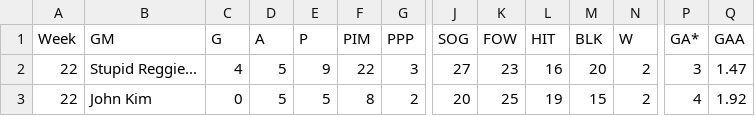
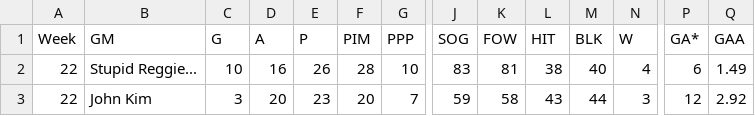
Before and after one commit to kww271/qBneK36JpdQetizHcQM7DMrCSz, a CSV file: matchups.csv, drawn as a sheet; only a part is shown, gaps mark what is left out; the diff covers the shown part only; the diff names each change by its address in the sheet, - before the commit and + after, or states it on an @@ line.

Commit message:
Updated March 23, 2025 at 05:58

```diff
--- a/matchups.csv
+++ b/matchups.csv
-C2 (G): 4
+C2 (G): 10
-D2 (A): 5
+D2 (A): 16
-E2 (P): 9
+E2 (P): 26
-F2 (PIM): 22
+F2 (PIM): 28
-G2 (PPP): 3
+G2 (PPP): 10
-J2 (SOG): 27
+J2 (SOG): 83
-K2 (FOW): 23
+K2 (FOW): 81
-L2 (HIT): 16
+L2 (HIT): 38
-M2 (BLK): 20
+M2 (BLK): 40
-N2 (W): 2
+N2 (W): 4
-P2 (GA*): 3
+P2 (GA*): 6
-Q2 (GAA): 1.47
+Q2 (GAA): 1.49
-C3 (G): 0
+C3 (G): 3
-D3 (A): 5
+D3 (A): 20
-E3 (P): 5
+E3 (P): 23
-F3 (PIM): 8
+F3 (PIM): 20
-G3 (PPP): 2
+G3 (PPP): 7
-J3 (SOG): 20
+J3 (SOG): 59
-K3 (FOW): 25
+K3 (FOW): 58
-L3 (HIT): 19
+L3 (HIT): 43
-M3 (BLK): 15
+M3 (BLK): 44
-N3 (W): 2
+N3 (W): 3
-P3 (GA*): 4
+P3 (GA*): 12
-Q3 (GAA): 1.92
+Q3 (GAA): 2.92
```
Also changed, not shown: 77 edited cells elsewhere in this file.
